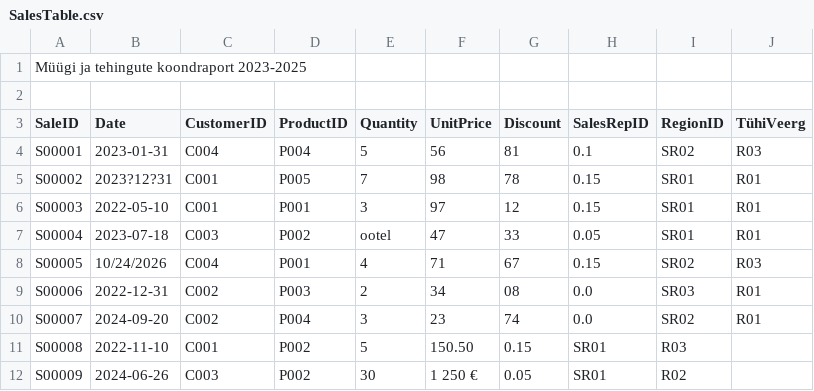
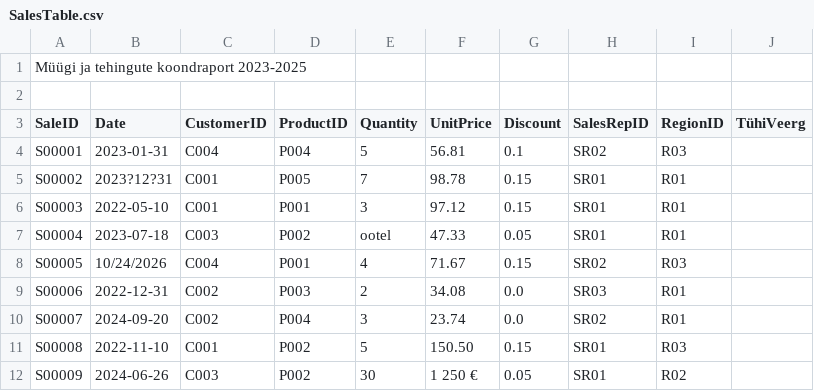
Before and after one commit to emilieabel/andmetarkus, a CSV file: Materjalid/Day2 Andmete elutsükkel Power BI/SalesTable.csv, drawn as a sheet; only a part is shown; the diff covers the shown part only.

```diff
--- a/Materjalid/Day2 Andmete elutsükkel Power BI/SalesTable.csv
+++ b/Materjalid/Day2 Andmete elutsükkel Power BI/SalesTable.csv
@@ -3,9 +3,9 @@ Müügi ja tehingute koondraport 2023-2025
 SaleID,Date,CustomerID,ProductID,Quantity,UnitPrice,Discount,SalesRepID,RegionID,TühiVeerg
-S00001,2023-01-31,C004,P004,5,56,81,0.1,SR02,R03,
-S00002,2023?12?31,C001,P005,7,98,78,0.15,SR01,R01,
-S00003,2022-05-10,C001,P001,3,97,12,0.15,SR01,R01,
-S00004,2023-07-18,C003,P002,ootel,47,33,0.05,SR01,R01,
-S00005,10/24/2026,C004,P001,4,71,67,0.15,SR02,R03,
-S00006,2022-12-31,C002,P003,2,34,08,0.0,SR03,R01,
-S00007,2024-09-20,C002,P004,3,23,74,0.0,SR02,R01,
+S00001,2023-01-31,C004,P004,5,56.81,0.1,SR02,R03,
+S00002,2023?12?31,C001,P005,7,98.78,0.15,SR01,R01,
+S00003,2022-05-10,C001,P001,3,97.12,0.15,SR01,R01,
+S00004,2023-07-18,C003,P002,ootel,47.33,0.05,SR01,R01,
+S00005,10/24/2026,C004,P001,4,71.67,0.15,SR02,R03,
+S00006,2022-12-31,C002,P003,2,34.08,0.0,SR03,R01,
+S00007,2024-09-20,C002,P004,3,23.74,0.0,SR02,R01,
 S00008,2022-11-10,C001,P002,5,150.50,0.15,SR01,R03,
```
Also changed, not shown: 5 edited cells elsewhere in this file, 2 other files.
